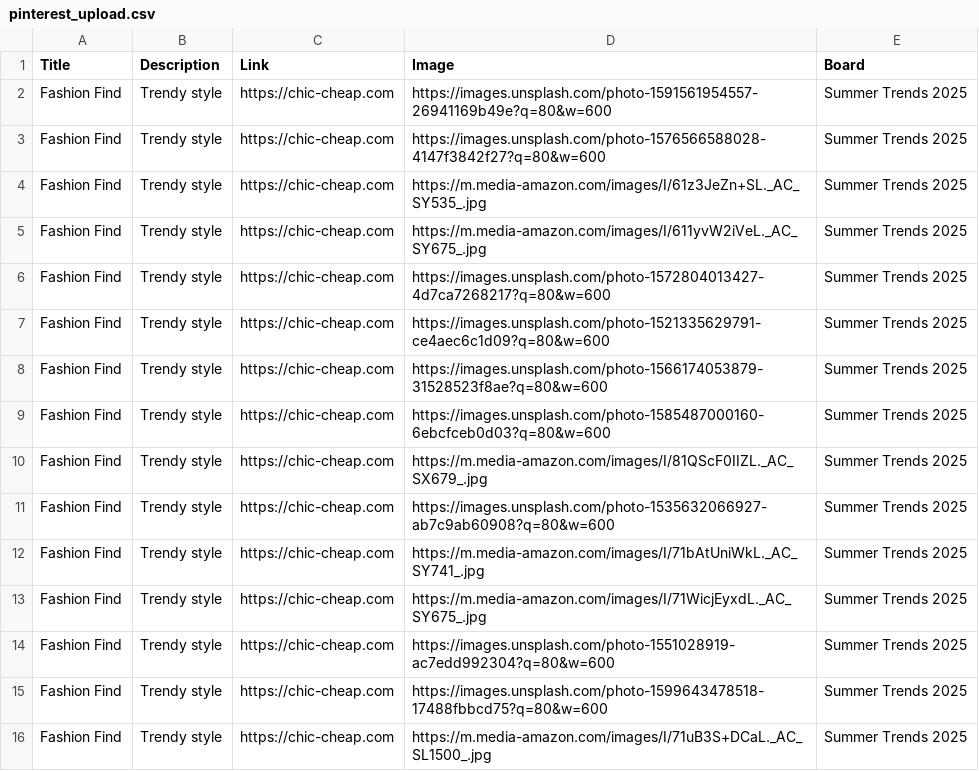
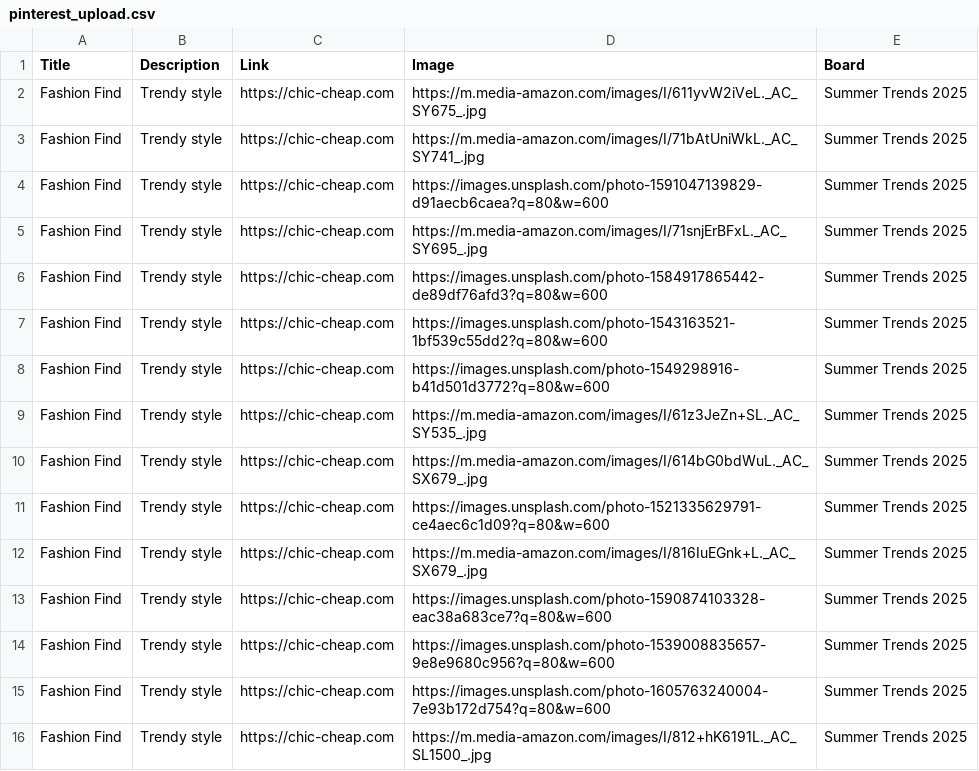
Before and after one commit to roccozoom/chic-cheap, a CSV file: pinterest_upload.csv, drawn as a sheet.

Commit message:
Daily Update: Data, XML & CSV

```diff
--- a/pinterest_upload.csv
+++ b/pinterest_upload.csv
@@ -1,16 +1,16 @@
 "Title","Description","Link","Image","Board"
-"Fashion Find","Trendy style","https://chic-cheap.com","https://images.unsplash.com/photo-1591561954557-26941169b49e?q=80&w=600","Summer Trends 2025"
-"Fashion Find","Trendy style","https://chic-cheap.com","https://images.unsplash.com/photo-1576566588028-4147f3842f27?q=80&w=600","Summer Trends 2025"
+"Fashion Find","Trendy style","https://chic-cheap.com","https://m.media-amazon.com/images/I/611yvW2iVeL._AC_SY675_.jpg","Summer Trends 2025"
+"Fashion Find","Trendy style","https://chic-cheap.com","https://m.media-amazon.com/images/I/71bAtUniWkL._AC_SY741_.jpg","Summer Trends 2025"
+"Fashion Find","Trendy style","https://chic-cheap.com","https://images.unsplash.com/photo-1591047139829-d91aecb6caea?q=80&w=600","Summer Trends 2025"
+"Fashion Find","Trendy style","https://chic-cheap.com","https://m.media-amazon.com/images/I/71snjErBFxL._AC_SY695_.jpg","Summer Trends 2025"
+"Fashion Find","Trendy style","https://chic-cheap.com","https://images.unsplash.com/photo-1584917865442-de89df76afd3?q=80&w=600","Summer Trends 2025"
+"Fashion Find","Trendy style","https://chic-cheap.com","https://images.unsplash.com/photo-1543163521-1bf539c55dd2?q=80&w=600","Summer Trends 2025"
+"Fashion Find","Trendy style","https://chic-cheap.com","https://images.unsplash.com/photo-1549298916-b41d501d3772?q=80&w=600","Summer Trends 2025"
 "Fashion Find","Trendy style","https://chic-cheap.com","https://m.media-amazon.com/images/I/61z3JeZn+SL._AC_SY535_.jpg","Summer Trends 2025"
-"Fashion Find","Trendy style","https://chic-cheap.com","https://m.media-amazon.com/images/I/611yvW2iVeL._AC_SY675_.jpg","Summer Trends 2025"
-"Fashion Find","Trendy style","https://chic-cheap.com","https://images.unsplash.com/photo-1572804013427-4d7ca7268217?q=80&w=600","Summer Trends 2025"
+"Fashion Find","Trendy style","https://chic-cheap.com","https://m.media-amazon.com/images/I/614bG0bdWuL._AC_SX679_.jpg","Summer Trends 2025"
 "Fashion Find","Trendy style","https://chic-cheap.com","https://images.unsplash.com/photo-1521335629791-ce4aec6c1d09?q=80&w=600","Summer Trends 2025"
-"Fashion Find","Trendy style","https://chic-cheap.com","https://images.unsplash.com/photo-1566174053879-31528523f8ae?q=80&w=600","Summer Trends 2025"
-"Fashion Find","Trendy style","https://chic-cheap.com","https://images.unsplash.com/photo-1585487000160-6ebcfceb0d03?q=80&w=600","Summer Trends 2025"
-"Fashion Find","Trendy style","https://chic-cheap.com","https://m.media-amazon.com/images/I/81QScF0IIZL._AC_SX679_.jpg","Summer Trends 2025"
-"Fashion Find","Trendy style","https://chic-cheap.com","https://images.unsplash.com/photo-1535632066927-ab7c9ab60908?q=80&w=600","Summer Trends 2025"
-"Fashion Find","Trendy style","https://chic-cheap.com","https://m.media-amazon.com/images/I/71bAtUniWkL._AC_SY741_.jpg","Summer Trends 2025"
-"Fashion Find","Trendy style","https://chic-cheap.com","https://m.media-amazon.com/images/I/71WicjEyxdL._AC_SY675_.jpg","Summer Trends 2025"
-"Fashion Find","Trendy style","https://chic-cheap.com","https://images.unsplash.com/photo-1551028919-ac7edd992304?q=80&w=600","Summer Trends 2025"
-"Fashion Find","Trendy style","https://chic-cheap.com","https://images.unsplash.com/photo-1599643478518-17488fbbcd75?q=80&w=600","Summer Trends 2025"
-"Fashion Find","Trendy style","https://chic-cheap.com","https://m.media-amazon.com/images/I/71uB3S+DCaL._AC_SL1500_.jpg","Summer Trends 2025"
+"Fashion Find","Trendy style","https://chic-cheap.com","https://m.media-amazon.com/images/I/816IuEGnk+L._AC_SX679_.jpg","Summer Trends 2025"
+"Fashion Find","Trendy style","https://chic-cheap.com","https://images.unsplash.com/photo-1590874103328-eac38a683ce7?q=80&w=600","Summer Trends 2025"
+"Fashion Find","Trendy style","https://chic-cheap.com","https://images.unsplash.com/photo-1539008835657-9e8e9680c956?q=80&w=600","Summer Trends 2025"
+"Fashion Find","Trendy style","https://chic-cheap.com","https://images.unsplash.com/photo-1605763240004-7e93b172d754?q=80&w=600","Summer Trends 2025"
+"Fashion Find","Trendy style","https://chic-cheap.com","https://m.media-amazon.com/images/I/812+hK6191L._AC_SL1500_.jpg","Summer Trends 2025"
```
Also changed, not shown: 2 other files.
